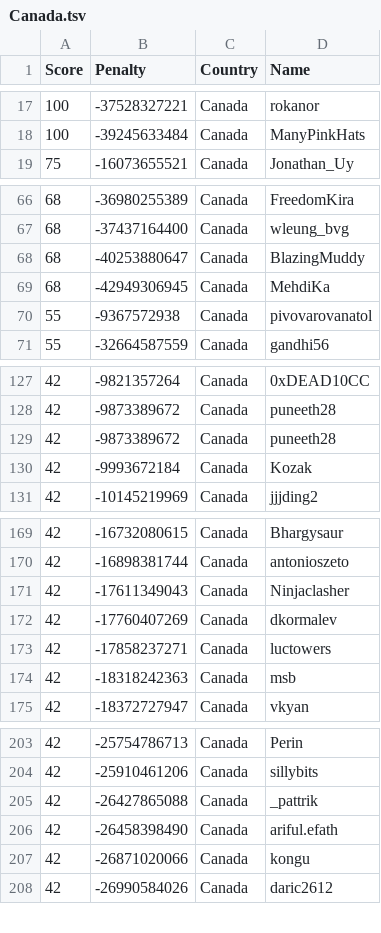
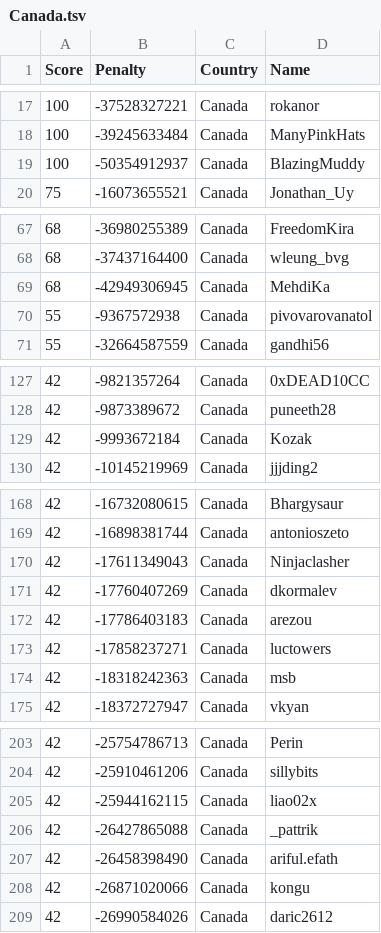
Before and after one commit to Sea-n/GCJ-score, a TSV file: Canada.tsv, drawn as a sheet; only a part is shown, gaps mark what is left out; the diff covers the shown part only.

```diff
--- a/Canada.tsv
+++ b/Canada.tsv
@@ -18,2 +18,3 @@ Score	Penalty	Country	Name
 100	-39245633484	Canada	ManyPinkHats
+100	-50354912937	Canada	BlazingMuddy
 75	-16073655521	Canada	Jonathan_Uy
@@ -67,3 +68,2 @@ Score	Penalty	Country	Name
 68	-37437164400	Canada	wleung_bvg
-68	-40253880647	Canada	BlazingMuddy
 68	-42949306945	Canada	MehdiKa
@@ -128,3 +128,2 @@ Score	Penalty	Country	Name
 42	-9873389672	Canada	puneeth28
-42	-9873389672	Canada	puneeth28
 42	-9993672184	Canada	Kozak
@@ -172,2 +171,3 @@ Score	Penalty	Country	Name
 42	-17760407269	Canada	dkormalev
+42	-17786403183	Canada	arezou
 42	-17858237271	Canada	luctowers
@@ -204,2 +204,3 @@ Score	Penalty	Country	Name
 42	-25910461206	Canada	sillybits
+42	-25944162115	Canada	liao02x
 42	-26427865088	Canada	_pattrik
```
Also changed, not shown: 3 added rows, 1 removed row and 15 moved rows elsewhere in this file, ALL.tsv, China.tsv, 18 other files.
